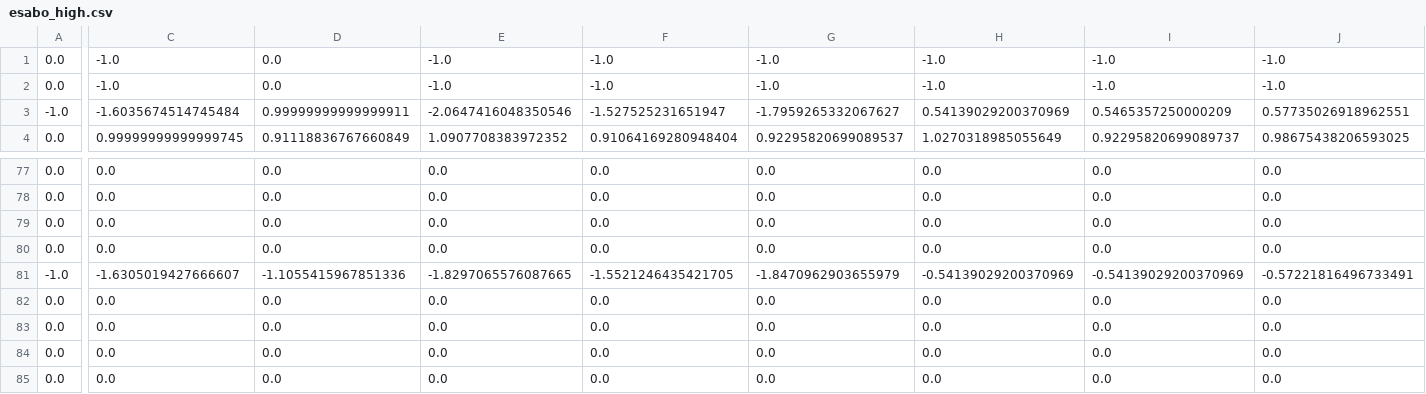
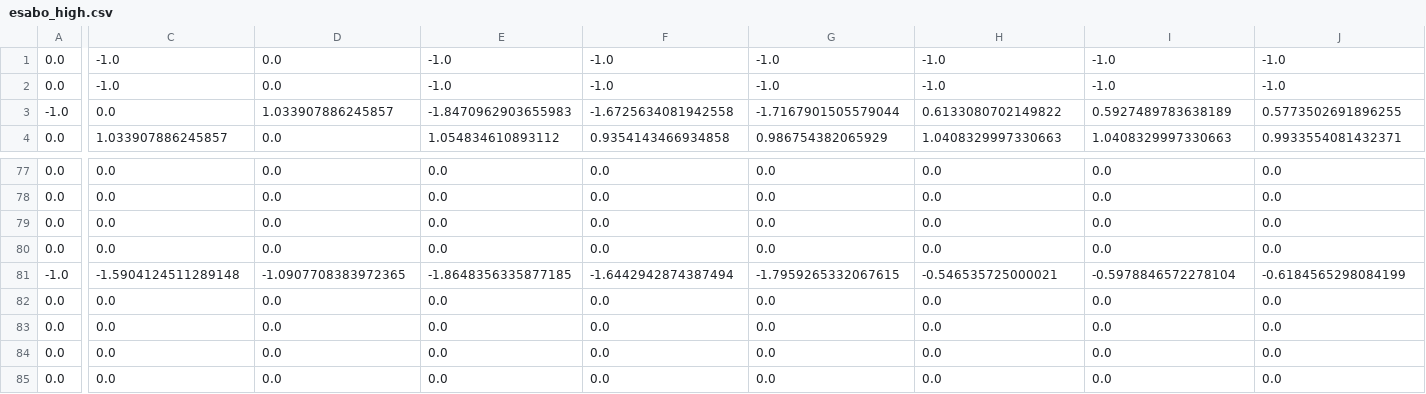
Before and after one commit to bladrome/bioinfoscripts, a CSV file: pathwaynetwork/esabo_high.csv, drawn as a sheet; only a part is shown, gaps mark what is left out; the diff covers the shown part only; the diff names each change by its address in the sheet, - before the commit and + after, or states it on an @@ line.

Commit message:
commit new generated data using pyximport

```diff
--- a/pathwaynetwork/esabo_high.csv
+++ b/pathwaynetwork/esabo_high.csv
-C3: -1.6035674514745484
+C3: 0.0
-D3: 0.99999999999999911
+D3: 1.033907886245857
-E3: -2.0647416048350546
+E3: -1.8470962903655983
-F3: -1.527525231651947
+F3: -1.6725634081942558
-G3: -1.7959265332067627
+G3: -1.7167901505579044
-H3: 0.54139029200370969
+H3: 0.6133080702149822
-I3: 0.5465357250000209
+I3: 0.5927489783638189
-J3: 0.57735026918962551
+J3: 0.5773502691896255
-C4: 0.99999999999999745
+C4: 1.033907886245857
-D4: 0.91118836767660849
+D4: 0.0
-E4: 1.0907708383972352
+E4: 1.054834610893112
-F4: 0.91064169280948404
+F4: 0.9354143466934858
-G4: 0.92295820699089537
+G4: 0.986754382065929
-H4: 1.0270318985055649
+H4: 1.0408329997330663
-I4: 0.92295820699089737
+I4: 1.0408329997330663
-J4: 0.98675438206593025
+J4: 0.9933554081432371
-C81: -1.6305019427666607
+C81: -1.5904124511289148
-D81: -1.1055415967851336
+D81: -1.0907708383972365
-E81: -1.8297065576087665
+E81: -1.8648356335877185
-F81: -1.5521246435421705
+F81: -1.6442942874387494
-G81: -1.8470962903655979
+G81: -1.7959265332067615
-H81: -0.54139029200370969
+H81: -0.546535725000021
-I81: -0.54139029200370969
+I81: -0.5978846572278104
-J81: -0.57221816496733491
+J81: -0.6184565298084199
```
Also changed, not shown: 96 edited cells elsewhere in this file, pathwaynetwork/esabo_low.csv.
